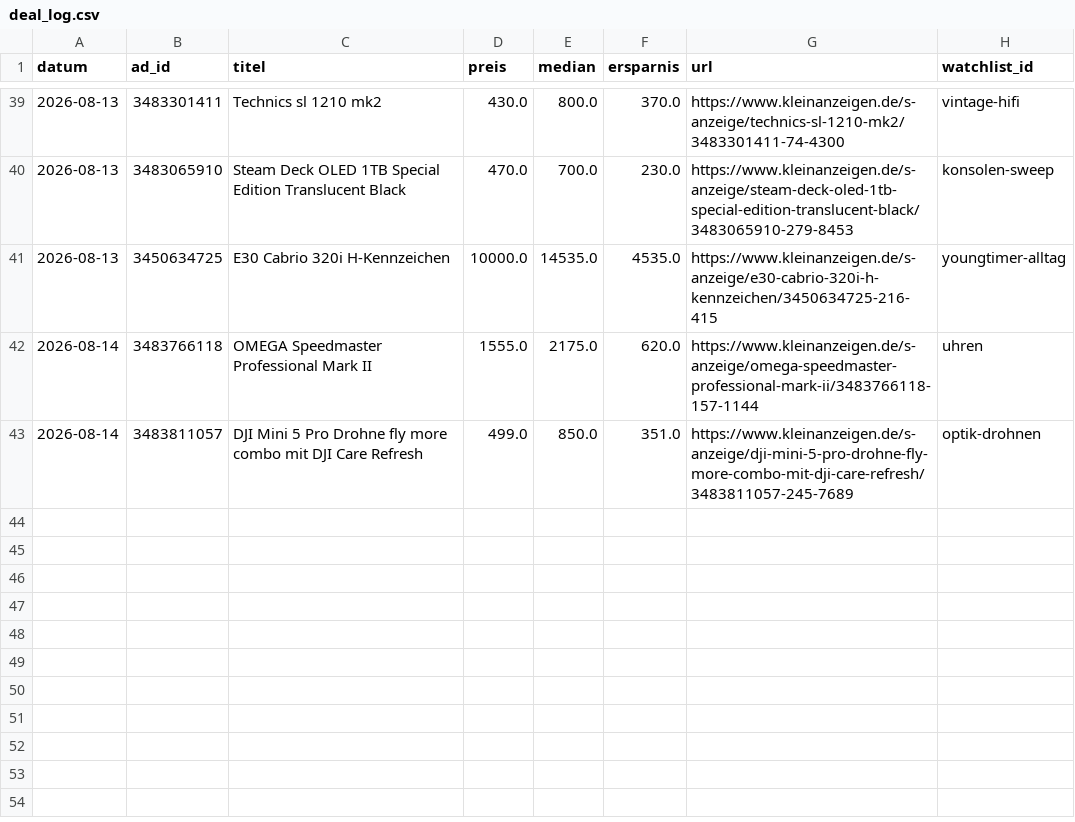
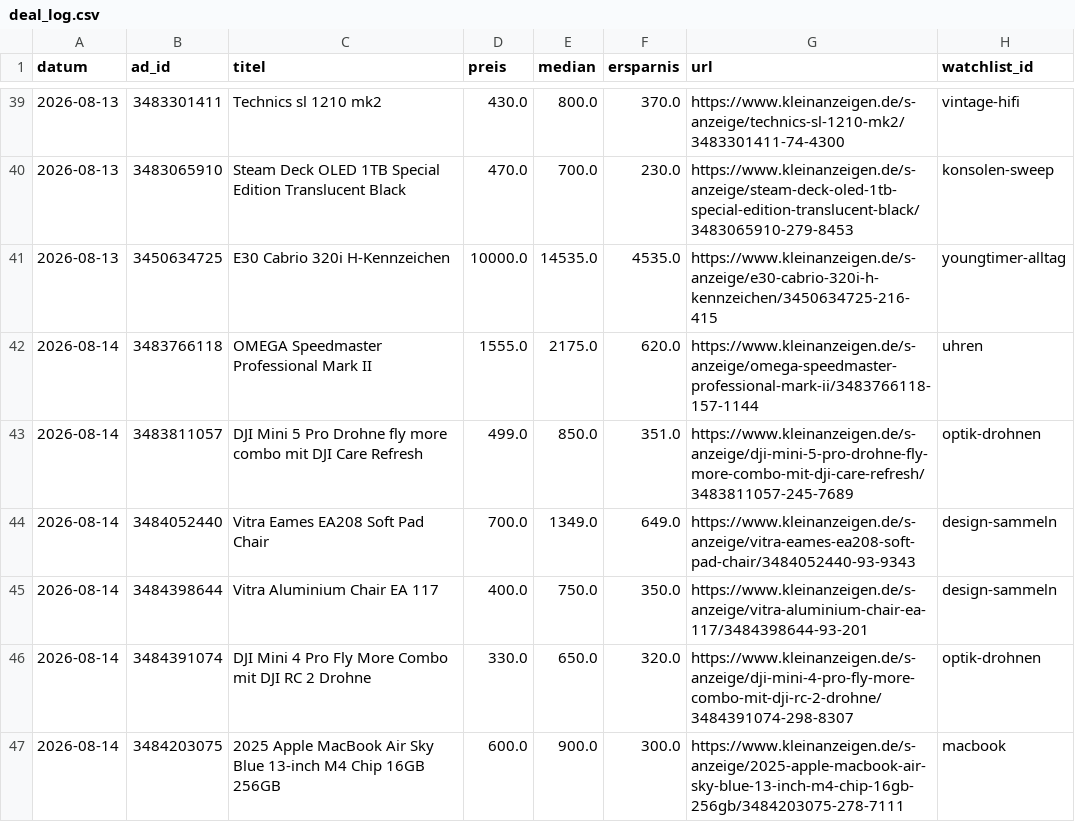
Before and after one commit to SimonHuembs-ship-it/kleinanzeigen-schnaeppchen-scanner, a CSV file: deal_log.csv, drawn as a sheet; only a part is shown, gaps mark what is left out.

```diff
--- a/deal_log.csv
+++ b/deal_log.csv
@@ -43 +43,5 @@ datum,ad_id,titel,preis,median,ersparnis,url,watchlist_id
 2026-08-14,3483811057,DJI Mini 5 Pro Drohne fly more combo mit DJI Care Refresh,499.0,850.0,351.0,https://www.kleinanzeigen.de/s-anzeige/dji-mini-5-pro-drohne-fly-more-combo-mit-dji-care-refresh/3483811057-245-7689,optik-drohnen
+2026-08-14,3484052440,Vitra Eames EA208 Soft Pad Chair,700.0,1349.0,649.0,https://www.kleinanzeigen.de/s-anzeige/vitra-eames-ea208-soft-pad-chair/3484052440-93-9343,design-sammeln
+2026-08-14,3484398644,Vitra Aluminium Chair EA 117,400.0,750.0,350.0,https://www.kleinanzeigen.de/s-anzeige/vitra-aluminium-chair-ea-117/3484398644-93-201,design-sammeln
+2026-08-14,3484391074,DJI Mini 4 Pro Fly More Combo mit DJI RC 2 Drohne,330.0,650.0,320.0,https://www.kleinanzeigen.de/s-anzeige/dji-mini-4-pro-fly-more-combo-mit-dji-rc-2-drohne/3484391074-298-8307,optik-drohnen
+2026-08-14,3484203075,2025 Apple MacBook Air Sky Blue 13-inch M4 Chip 16GB 256GB,600.0,900.0,300.0,https://www.kleinanzeigen.de/s-anzeige/2025-apple-macbook-air-sky-blue-13-inch-m4-chip-16gb-256gb/3484203075-278-7111,macbook
```
Also changed, not shown: 3 other files.
